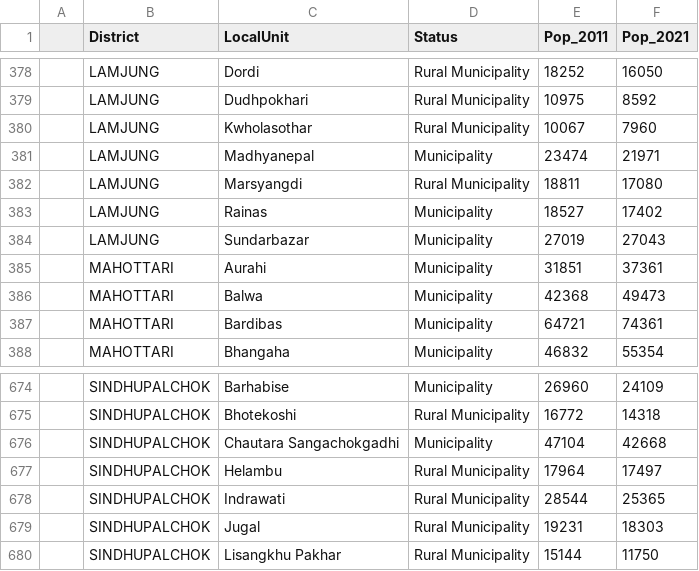
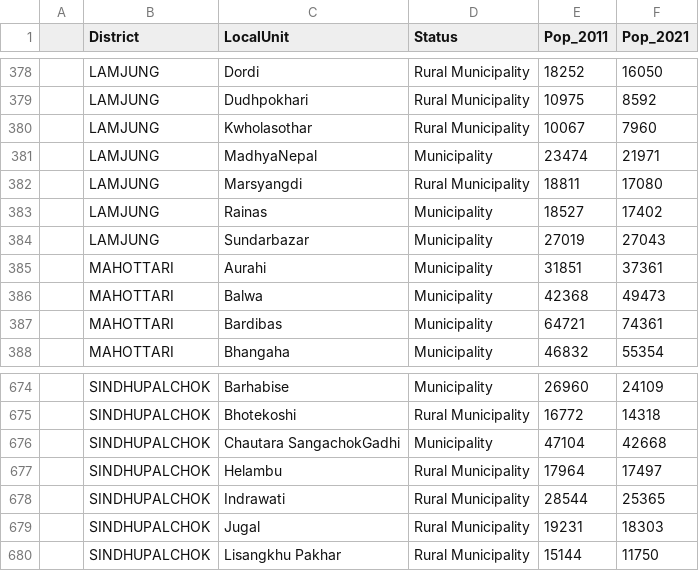
Before and after one commit to remembrance03/Geographic-Information-System, a CSV file: GIS_Assignment/Data/Local_Level_Population_Corrected.csv, drawn as a sheet; only a part is shown, gaps mark what is left out.

```diff
--- a/GIS_Assignment/Data/Local_Level_Population_Corrected.csv
+++ b/GIS_Assignment/Data/Local_Level_Population_Corrected.csv
@@ -380,3 +380,3 @@
 ,LAMJUNG,Kwholasothar,Rural Municipality,10067,7960
-,LAMJUNG,Madhyanepal,Municipality,23474,21971
+,LAMJUNG,MadhyaNepal,Municipality,23474,21971
 ,LAMJUNG,Marsyangdi,Rural Municipality,18811,17080
@@ -675,3 +675,3 @@
 ,SINDHUPALCHOK,Bhotekoshi,Rural Municipality,16772,14318
-,SINDHUPALCHOK,Chautara Sangachokgadhi,Municipality,47104,42668
+,SINDHUPALCHOK,Chautara SangachokGadhi,Municipality,47104,42668
 ,SINDHUPALCHOK,Helambu,Rural Municipality,17964,17497
```
Also changed, not shown: 23 other files.
